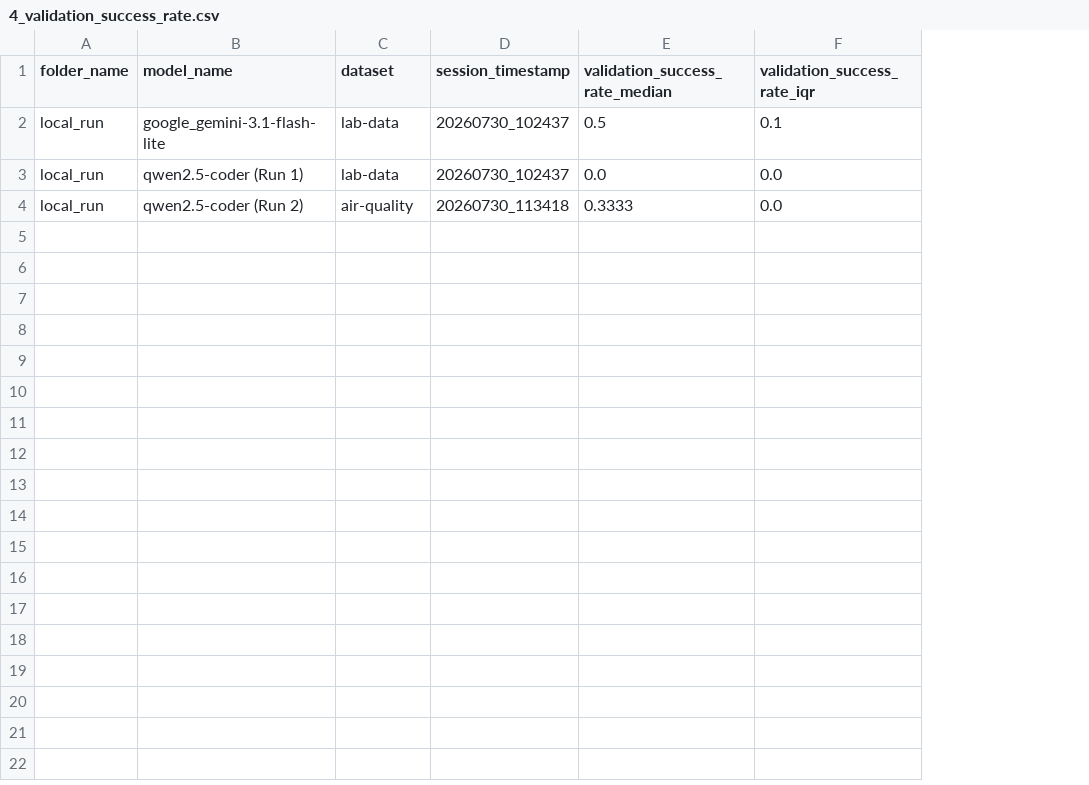
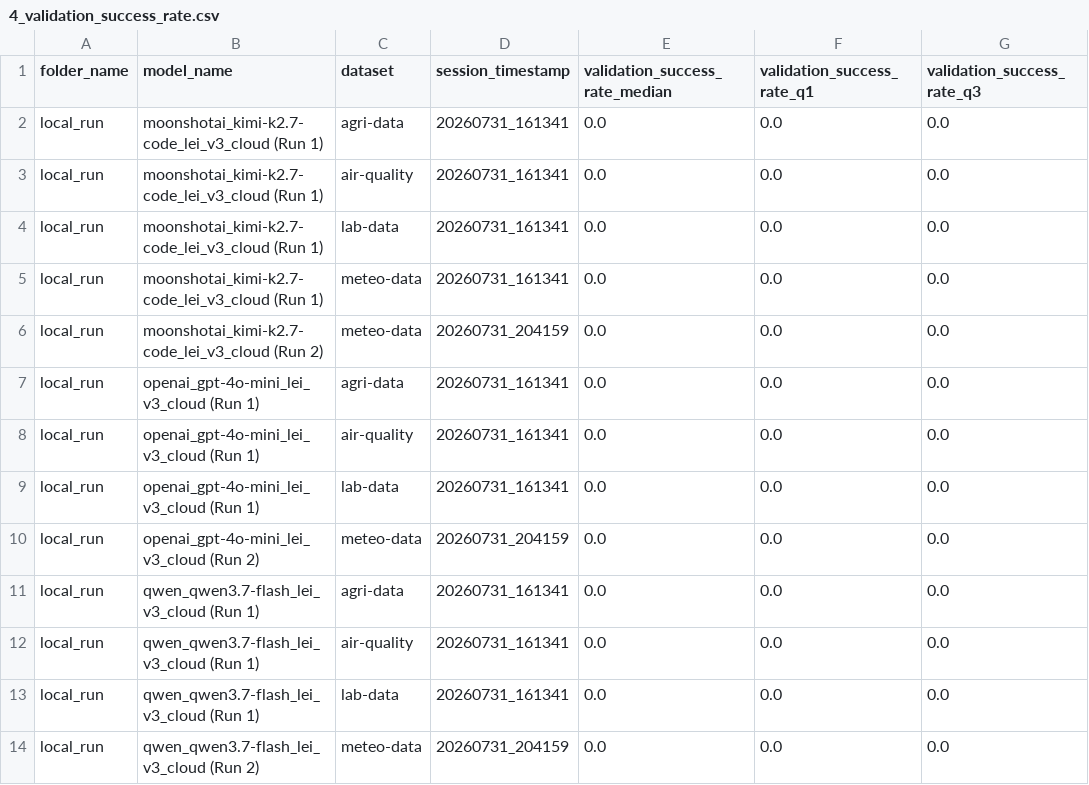
Before and after one commit to chinmaya-dehury/LEI-LLM-assistedEI, a CSV file: result_code/4_validation_success_rate.csv, drawn as a sheet; addresses are those after the commit; the diff names each change by its address in the sheet, - before the commit and + after, or states it on an @@ line.

```diff
--- a/result_code/4_validation_success_rate.csv
+++ b/result_code/4_validation_success_rate.csv
+column G (validation_success_rate_q3), row 4: 0.0; row 9: 0.0; row 12: 0.0
-F1: validation_success_rate_iqr
+F1: validation_success_rate_q1
+row 2: local_run | moonshotai_kimi-k2.7-code_lei_v3_cloud (Run 1) | agri-data | 20260731_161341 | 0.0 | 0.0 | 0.0
+row 3: local_run | moonshotai_kimi-k2.7-code_lei_v3_cloud (Run 1) | air-quality | 20260731_161341 | 0.0 | 0.0 | 0.0
-B4 (model_name): google_gemini-3.1-flash-lite
+B4 (model_name): moonshotai_kimi-k2.7-code_lei_v3_cloud (Run 1)
-D4 (session_timestamp): 20260730_102437
+D4 (session_timestamp): 20260731_161341
-E4 (validation_success_rate_median): 0.5
+E4 (validation_success_rate_median): 0.0
-F4 (validation_success_rate_q1): 0.1
+F4 (validation_success_rate_q1): 0.0
+row 5: local_run | moonshotai_kimi-k2.7-code_lei_v3_cloud (Run 1) | meteo-data | 20260731_161341 | 0.0 | 0.0 | 0.0
+row 6: local_run | moonshotai_kimi-k2.7-code_lei_v3_cloud (Run 2) | meteo-data | 20260731_204159 | 0.0 | 0.0 | 0.0
+row 7: local_run | openai_gpt-4o-mini_lei_v3_cloud (Run 1) | agri-data | 20260731_161341 | 0.0 | 0.0 | 0.0
+row 8: local_run | openai_gpt-4o-mini_lei_v3_cloud (Run 1) | air-quality | 20260731_161341 | 0.0 | 0.0 | 0.0
-B9 (model_name): qwen2.5-coder (Run 1)
+B9 (model_name): openai_gpt-4o-mini_lei_v3_cloud (Run 1)
-D9 (session_timestamp): 20260730_102437
+D9 (session_timestamp): 20260731_161341
+row 10: local_run | openai_gpt-4o-mini_lei_v3_cloud (Run 2) | meteo-data | 20260731_204159 | 0.0 | 0.0 | 0.0
+row 11: local_run | qwen_qwen3.7-flash_lei_v3_cloud (Run 1) | agri-data | 20260731_161341 | 0.0 | 0.0 | 0.0
-B12 (model_name): qwen2.5-coder (Run 2)
+B12 (model_name): qwen_qwen3.7-flash_lei_v3_cloud (Run 1)
-D12 (session_timestamp): 20260730_113418
+D12 (session_timestamp): 20260731_161341
-E12 (validation_success_rate_median): 0.3333
+E12 (validation_success_rate_median): 0.0
+row 13: local_run | qwen_qwen3.7-flash_lei_v3_cloud (Run 1) | lab-data | 20260731_161341 | 0.0 | 0.0 | 0.0
+row 14: local_run | qwen_qwen3.7-flash_lei_v3_cloud (Run 2) | meteo-data | 20260731_204159 | 0.0 | 0.0 | 0.0
```
Also changed, not shown: result_code/1_cpu_memory_usage.csv, result_code/3_step_latency.csv, 11 other files.
